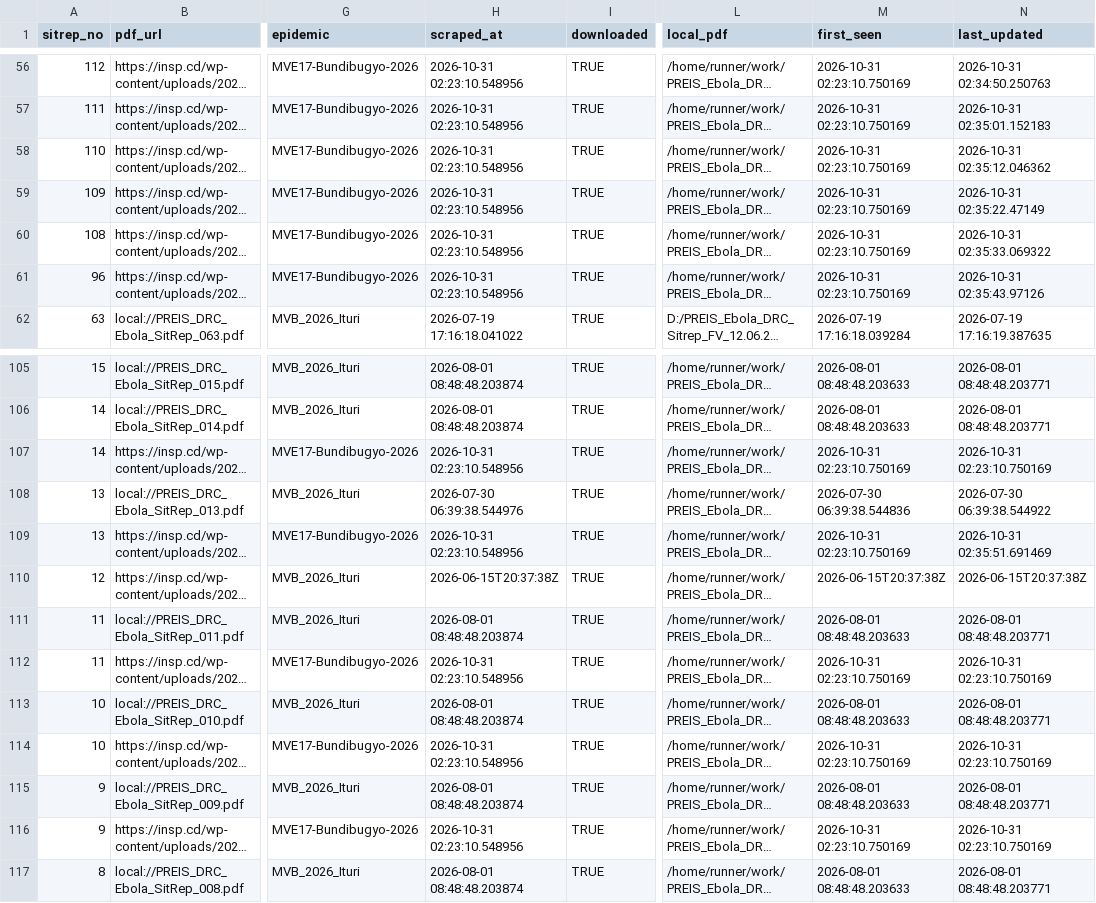
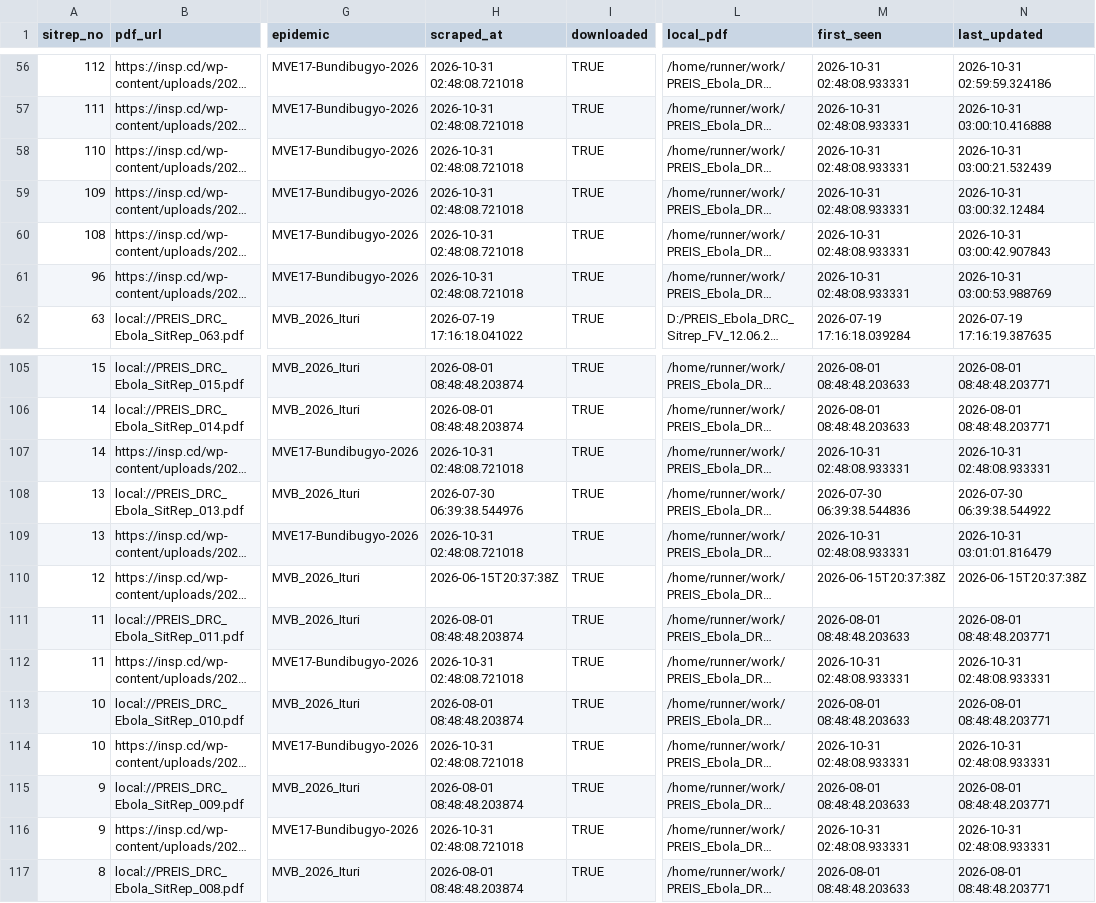
Before and after one commit to zabre-hyacinthe/PREIS_Ebola_DRC_Sitrep, a CSV file: data/final/sitrep_registry.csv, drawn as a sheet; only a part is shown, gaps mark what is left out; long unchanged cells end in …; the diff covers the shown part only; the diff names each change by its address in the sheet, - before the commit and + after, or states it on an @@ line.

```diff
--- a/data/final/sitrep_registry.csv
+++ b/data/final/sitrep_registry.csv
-H56:H61 (scraped_at): 2026-10-31 02:23:10.548956
+H56:H61 (scraped_at): 2026-10-31 02:48:08.721018
-M56:M61 (first_seen): 2026-10-31 02:23:10.750169
+M56:M61 (first_seen): 2026-10-31 02:48:08.933331
-N56 (last_updated): 2026-10-31 02:34:50.250763
+N56 (last_updated): 2026-10-31 02:59:59.324186
-N57 (last_updated): 2026-10-31 02:35:01.152183
+N57 (last_updated): 2026-10-31 03:00:10.416888
-N58 (last_updated): 2026-10-31 02:35:12.046362
+N58 (last_updated): 2026-10-31 03:00:21.532439
-N59 (last_updated): 2026-10-31 02:35:22.47149
+N59 (last_updated): 2026-10-31 03:00:32.12484
-N60 (last_updated): 2026-10-31 02:35:33.069322
+N60 (last_updated): 2026-10-31 03:00:42.907843
-N61 (last_updated): 2026-10-31 02:35:43.97126
+N61 (last_updated): 2026-10-31 03:00:53.988769
-H107 (scraped_at): 2026-10-31 02:23:10.548956
+H107 (scraped_at): 2026-10-31 02:48:08.721018
-M107 (first_seen): 2026-10-31 02:23:10.750169
+M107 (first_seen): 2026-10-31 02:48:08.933331
-N107 (last_updated): 2026-10-31 02:23:10.750169
+N107 (last_updated): 2026-10-31 02:48:08.933331
-H109 (scraped_at): 2026-10-31 02:23:10.548956
+H109 (scraped_at): 2026-10-31 02:48:08.721018
-M109 (first_seen): 2026-10-31 02:23:10.750169
+M109 (first_seen): 2026-10-31 02:48:08.933331
-N109 (last_updated): 2026-10-31 02:35:51.691469
+N109 (last_updated): 2026-10-31 03:01:01.816479
-H112 (scraped_at): 2026-10-31 02:23:10.548956
+H112 (scraped_at): 2026-10-31 02:48:08.721018
-M112 (first_seen): 2026-10-31 02:23:10.750169
+M112 (first_seen): 2026-10-31 02:48:08.933331
-N112 (last_updated): 2026-10-31 02:23:10.750169
+N112 (last_updated): 2026-10-31 02:48:08.933331
-H114 (scraped_at): 2026-10-31 02:23:10.548956
+H114 (scraped_at): 2026-10-31 02:48:08.721018
-M114 (first_seen): 2026-10-31 02:23:10.750169
+M114 (first_seen): 2026-10-31 02:48:08.933331
-N114 (last_updated): 2026-10-31 02:23:10.750169
+N114 (last_updated): 2026-10-31 02:48:08.933331
-H116 (scraped_at): 2026-10-31 02:23:10.548956
+H116 (scraped_at): 2026-10-31 02:48:08.721018
-M116 (first_seen): 2026-10-31 02:23:10.750169
+M116 (first_seen): 2026-10-31 02:48:08.933331
-N116 (last_updated): 2026-10-31 02:23:10.750169
+N116 (last_updated): 2026-10-31 02:48:08.933331
```
Also changed, not shown: 162 edited cells elsewhere in this file, 3 other files.
